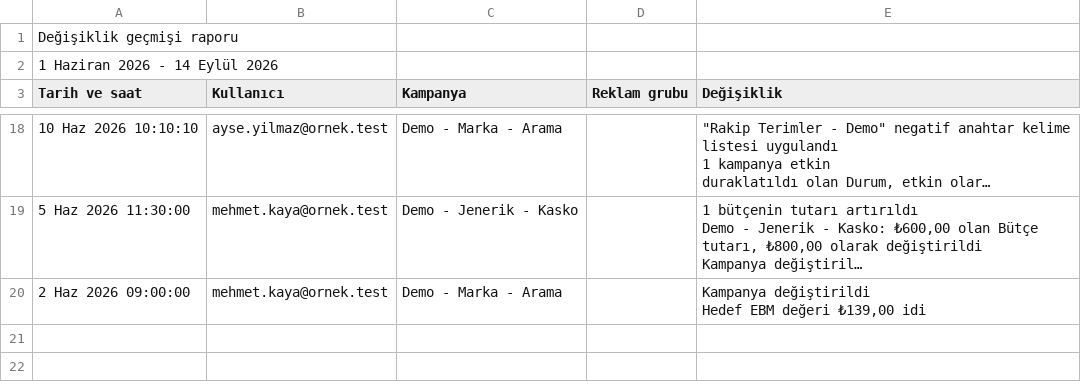
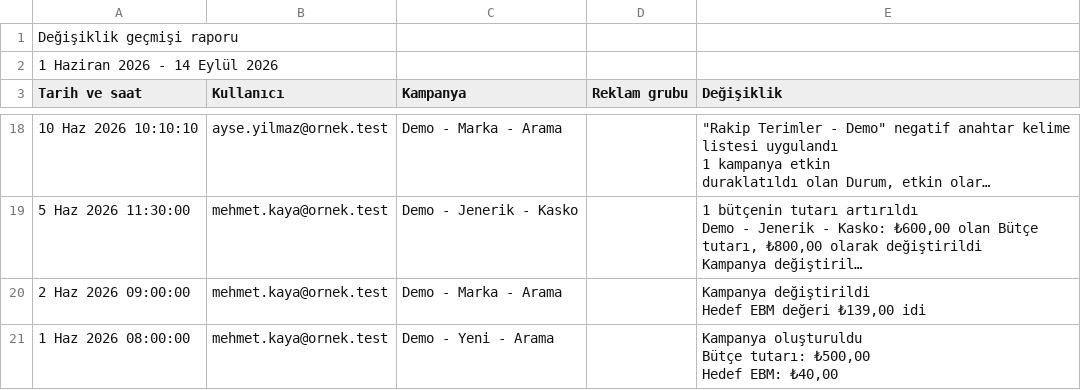
Before and after one commit to ali-demirbas/google-ads-change-history-dashboard, a CSV file: evals/cases/tr_native_preamble/degisiklik_gecmisi.csv, drawn as a sheet; only a part is shown, gaps mark what is left out; long unchanged cells end in …; ↵ is a line break in a cell; the diff names each change by its address in the sheet, - before the commit and + after, or states it on an @@ line.

```diff
--- a/evals/cases/tr_native_preamble/degisiklik_gecmisi.csv
+++ b/evals/cases/tr_native_preamble/degisiklik_gecmisi.csv
+row 21: 1 Haz 2026 08:00:00 | mehmet.kaya@ornek.test | Demo - Yeni - Arama |  | Kampanya oluşturuldu ↵ Bütçe tutarı: ₺500,00 ↵ Hedef EBM: ₺40,00
```
Also changed, not shown: evals/cases/en_native_preamble/change_history.csv, 9 other files.
